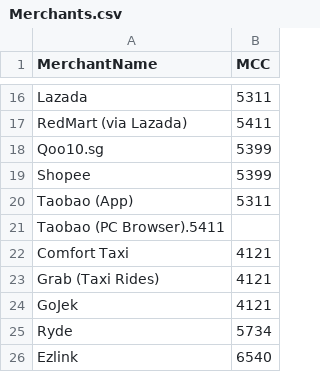
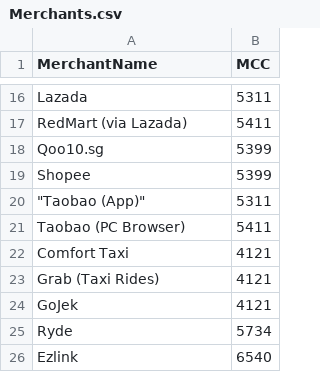
Before and after one commit to bingyuyap/cs301-project, a CSV file: CS301-Spend-Transactions/Repo/Helpers/Seeds/Merchants.csv, drawn as a sheet; only a part is shown, gaps mark what is left out.

Commit message:
Repo: Helpers: Seeds: Merchants: Fix bug where cols are separated by fullstop
Signed-off-by: Bing Yu <bingyu.yap.21@gmail.com>

```diff
--- a/CS301-Spend-Transactions/Repo/Helpers/Seeds/Merchants.csv
+++ b/CS301-Spend-Transactions/Repo/Helpers/Seeds/Merchants.csv
@@ -19,4 +19,4 @@ Qoo10.sg,5399
 Shopee,5399
-Taobao (App),5311
-Taobao (PC Browser).5411
+"""Taobao (App)""",5311
+Taobao (PC Browser),5411
 Comfort Taxi,4121
```
